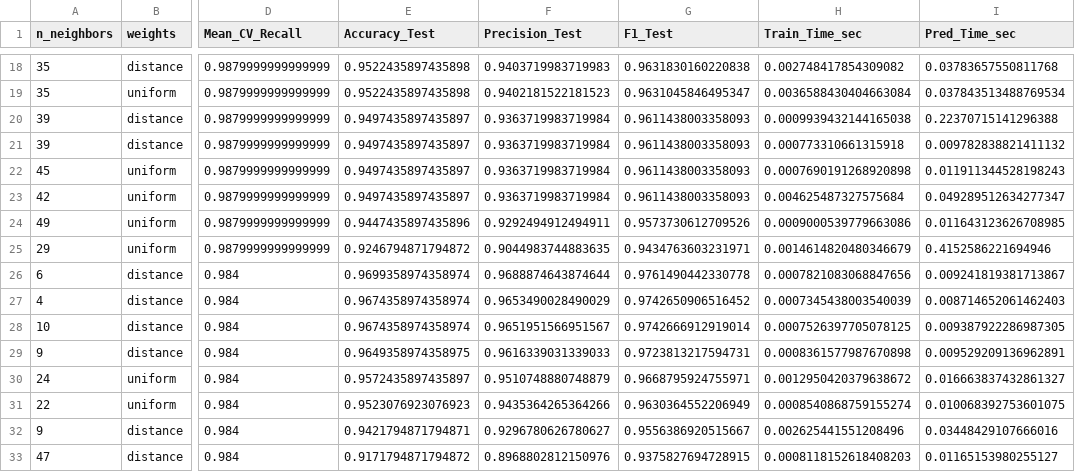
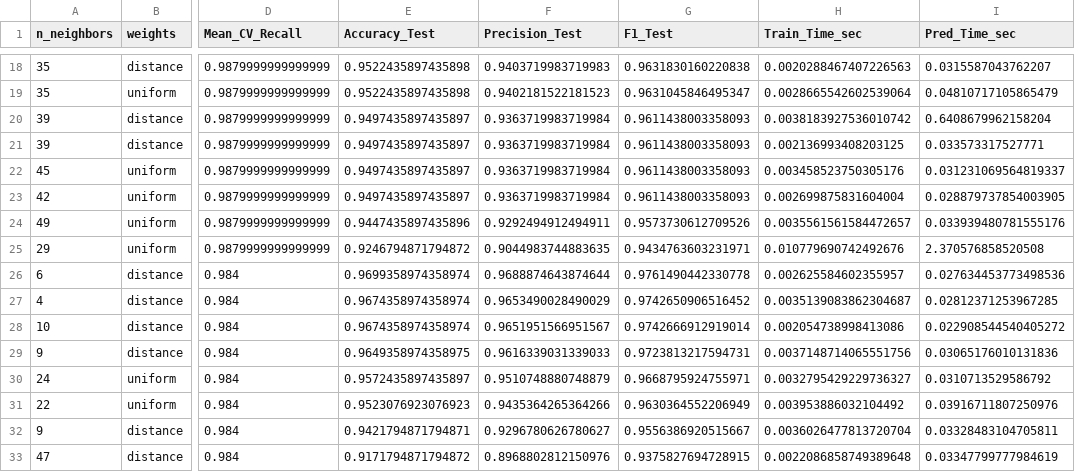
Before and after one commit to AADavilaGonzalez/KNN-Optimization, a CSV file: resultados_fase2_random.csv, drawn as a sheet; only a part is shown, gaps mark what is left out; the diff covers the shown part only; the diff names each change by its address in the sheet, - before the commit and + after, or states it on an @@ line.

```diff
--- a/resultados_fase2_random.csv
+++ b/resultados_fase2_random.csv
-H18 (Train_Time_sec): 0.002748417854309082
+H18 (Train_Time_sec): 0.0020288467407226563
-I18 (Pred_Time_sec): 0.03783657550811768
+I18 (Pred_Time_sec): 0.0315587043762207
-H19 (Train_Time_sec): 0.0036588430404663084
+H19 (Train_Time_sec): 0.0028665542602539064
-I19 (Pred_Time_sec): 0.037843513488769534
+I19 (Pred_Time_sec): 0.04810717105865479
-H20 (Train_Time_sec): 0.0009939432144165038
+H20 (Train_Time_sec): 0.0038183927536010742
-I20 (Pred_Time_sec): 0.22370715141296388
+I20 (Pred_Time_sec): 0.6408679962158204
-H21 (Train_Time_sec): 0.000773310661315918
+H21 (Train_Time_sec): 0.002136993408203125
-I21 (Pred_Time_sec): 0.009782838821411132
+I21 (Pred_Time_sec): 0.033573317527771
-H22 (Train_Time_sec): 0.0007690191268920898
+H22 (Train_Time_sec): 0.003458523750305176
-I22 (Pred_Time_sec): 0.011911344528198243
+I22 (Pred_Time_sec): 0.031231069564819337
-H23 (Train_Time_sec): 0.004625487327575684
+H23 (Train_Time_sec): 0.002699875831604004
-I23 (Pred_Time_sec): 0.049289512634277347
+I23 (Pred_Time_sec): 0.028879737854003905
-H24 (Train_Time_sec): 0.0009000539779663086
+H24 (Train_Time_sec): 0.0035561561584472657
-I24 (Pred_Time_sec): 0.011643123626708985
+I24 (Pred_Time_sec): 0.033939480781555176
-H25 (Train_Time_sec): 0.0014614820480346679
+H25 (Train_Time_sec): 0.010779690742492676
-I25 (Pred_Time_sec): 0.4152586221694946
+I25 (Pred_Time_sec): 2.370576858520508
-H26 (Train_Time_sec): 0.0007821083068847656
+H26 (Train_Time_sec): 0.002625584602355957
-I26 (Pred_Time_sec): 0.009241819381713867
+I26 (Pred_Time_sec): 0.027634453773498536
-H27 (Train_Time_sec): 0.0007345438003540039
+H27 (Train_Time_sec): 0.0035139083862304687
-I27 (Pred_Time_sec): 0.008714652061462403
+I27 (Pred_Time_sec): 0.02812371253967285
-H28 (Train_Time_sec): 0.0007526397705078125
+H28 (Train_Time_sec): 0.002054738998413086
-I28 (Pred_Time_sec): 0.009387922286987305
+I28 (Pred_Time_sec): 0.022908544540405272
-H29 (Train_Time_sec): 0.0008361577987670898
+H29 (Train_Time_sec): 0.0037148714065551756
-I29 (Pred_Time_sec): 0.009529209136962891
+I29 (Pred_Time_sec): 0.03065176010131836
-H30 (Train_Time_sec): 0.0012950420379638672
+H30 (Train_Time_sec): 0.0032795429229736327
-I30 (Pred_Time_sec): 0.016663837432861327
+I30 (Pred_Time_sec): 0.0310713529586792
-H31 (Train_Time_sec): 0.0008540868759155274
+H31 (Train_Time_sec): 0.003953886032104492
-I31 (Pred_Time_sec): 0.010068392753601075
+I31 (Pred_Time_sec): 0.03916711807250976
-H32 (Train_Time_sec): 0.002625441551208496
+H32 (Train_Time_sec): 0.0036026477813720704
-I32 (Pred_Time_sec): 0.03448429107666016
+I32 (Pred_Time_sec): 0.03328483104705811
-H33 (Train_Time_sec): 0.0008118152618408203
+H33 (Train_Time_sec): 0.0022086858749389648
-I33 (Pred_Time_sec): 0.01165153980255127
+I33 (Pred_Time_sec): 0.03347799777984619
```
Also changed, not shown: 68 edited cells elsewhere in this file, resultados_fase1_completa.csv, 1 other file.
